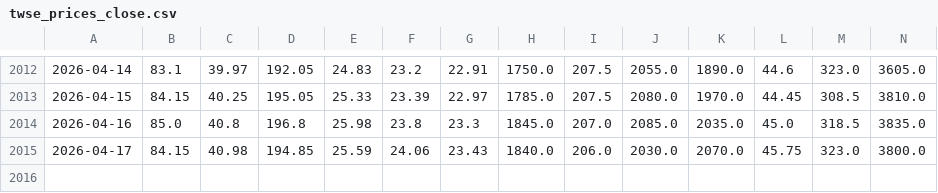
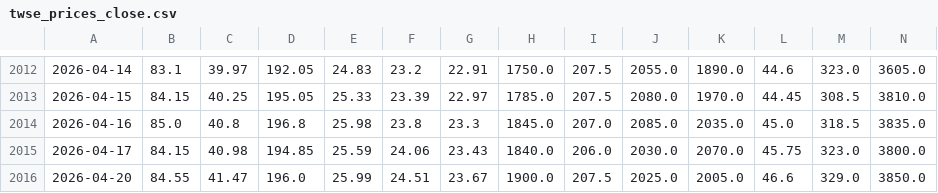
Before and after one commit to yhsung/twse-investment-test, a CSV file: twse_prices_close.csv, drawn as a sheet; only a part is shown, gaps mark what is left out; rows hold the shown columns only; the diff names each change by its address in the sheet, - before the commit and + after, or states it on an @@ line.

Commit message:
Run 2026-04-20 close analysis

```diff
--- a/twse_prices_close.csv
+++ b/twse_prices_close.csv
+row 2016: 2026-04-20 | 84.55 | 41.47 | 196.0 | 25.99 | 24.51 | 23.67 | 1900.0 | 207.5 | 2025.0 | 2005.0 | 46.6 | 329.0 | 3850.0
```
Also changed, not shown: twse_backtest_summary.csv, twse_monthly_holdings.csv, 19 other files.
